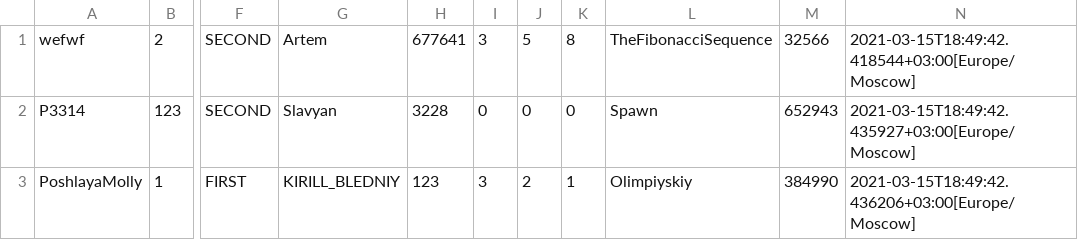
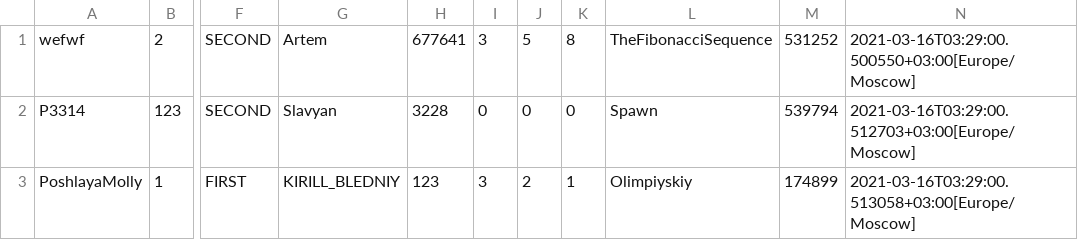
Before and after one commit to kkkooolllyyyaaa/Laba5, a CSV file: src/Tsypk/files/OutputFile.csv, drawn as a sheet; only a part is shown, gaps mark what is left out; the diff names each change by its address in the sheet, - before the commit and + after, or states it on an @@ line.

```diff
--- a/src/Tsypk/files/OutputFile.csv
+++ b/src/Tsypk/files/OutputFile.csv
-M1: 32566
+M1: 531252
-N1: 2021-03-15T18:49:42.418544+03:00[Europe/Moscow]
+N1: 2021-03-16T03:29:00.500550+03:00[Europe/Moscow]
-M2: 652943
+M2: 539794
-N2: 2021-03-15T18:49:42.435927+03:00[Europe/Moscow]
+N2: 2021-03-16T03:29:00.512703+03:00[Europe/Moscow]
-M3: 384990
+M3: 174899
-N3: 2021-03-15T18:49:42.436206+03:00[Europe/Moscow]
+N3: 2021-03-16T03:29:00.513058+03:00[Europe/Moscow]
```
Also changed, not shown: src/Tsypk/files/InputFile.csv, 10 other files.
